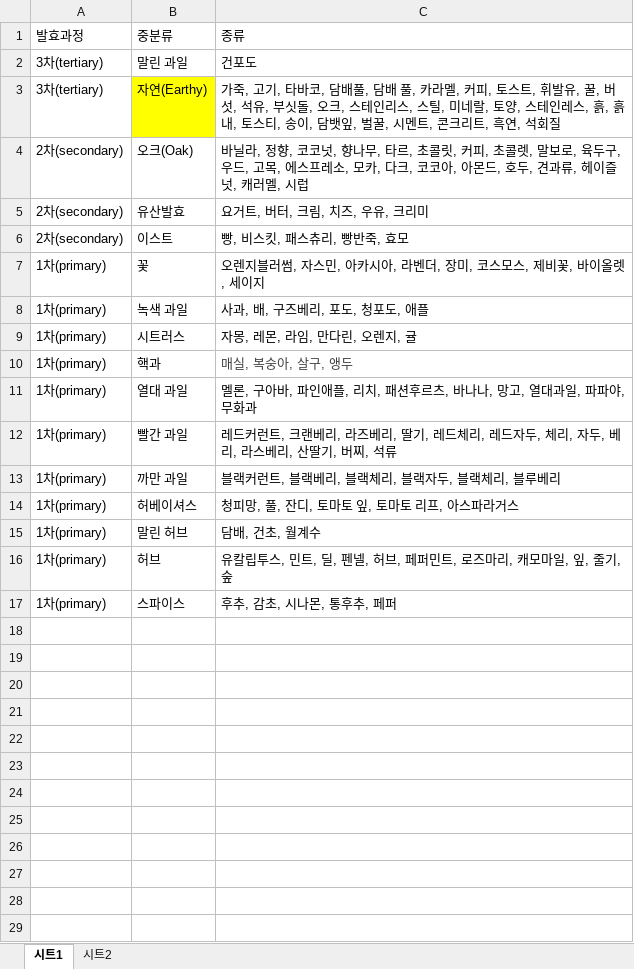
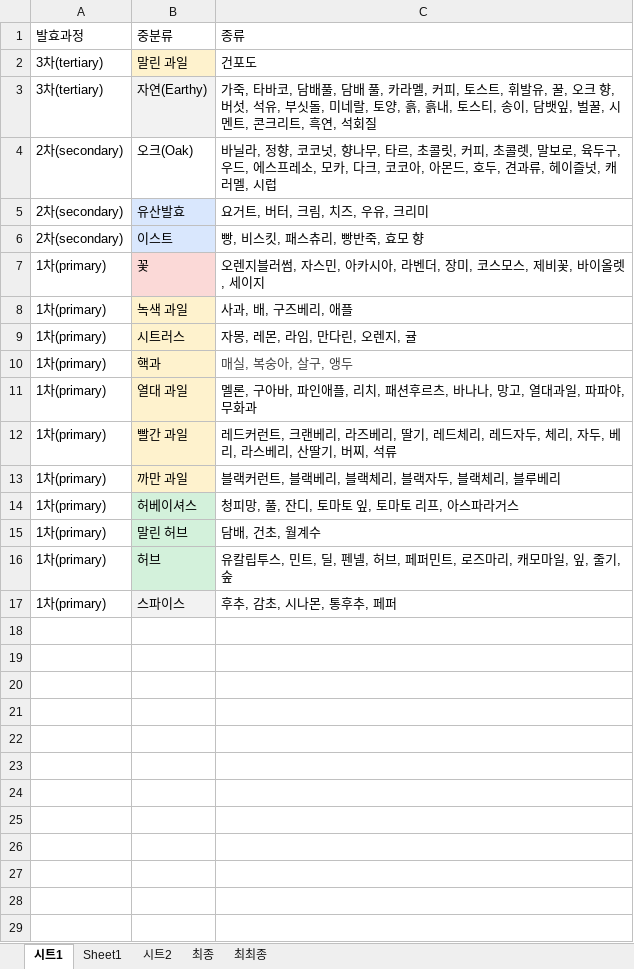
Before and after one commit to choi-aerim/cakd7_class, an Excel workbook: 와인추천솔루션/flavor5.xlsx, sheet 시트1, drawn as a sheet; only a part is shown; values as stored, in another font and other column widths than the file's, no borders; the diff covers the shown part only; the diff names each change by its address in the sheet, - before the commit and + after, or states it on an @@ line.

```diff
--- a/와인추천솔루션/flavor5.xlsx (sheet 시트1)
+++ b/와인추천솔루션/flavor5.xlsx (sheet 시트1)
+sheet tab: Sheet1
+sheet tab: 최종
+sheet tab: 최최종
-B2 fill: none
+B2 fill: #FEF2CD
-B3 fill: #FFFF00
+B3 fill: #F2F2F2
-C3: 가죽, 고기, 타바코, 담배풀, 담배 풀, 카라멜, 커피, 토스트, 휘발유, 꿀, 버섯, 석유, 부싯돌, 오크, 스테인리스, 스틸, 미네랄, 토양, 스테인레스, 흙, 흙…
+C3: 가죽, 타바코, 담배풀, 담배 풀, 카라멜, 커피, 토스트, 휘발유, 꿀, 오크 향, 버섯, 석유, 부싯돌, 미네랄, 토양, 흙, 흙…
-C4: …, 우드, 고목, 에스프레…
+C4: …, 우드, 에스프레…
-B5:B6 fill: none
+B5:B6 fill: #D9E7FD
-C6: 빵, 비스킷, 패스츄리, 빵반죽, 효모
+C6: 빵, 비스킷, 패스츄리, 빵반죽, 효모 향
-B7 fill: none
+B7 fill: #FBD9D7
-B8:B13 fill: none
+B8:B13 fill: #FEF2CD
-C8: 사과, 배, 구즈베리, 포도, 청포도, 애플
+C8: 사과, 배, 구즈베리, 애플
-B14:B16 fill: none
+B14:B16 fill: #D3F1DB
-B17 fill: none
+B17 fill: #F2F2F2
-row 18: (empty)
-row 19: (empty)
-row 20: (empty)
-row 21: (empty)
-row 22: (empty)
-row 23: (empty)
-row 24: (empty)
-row 25: (empty)
-row 26: (empty)
-row 27: (empty)
-row 28: (empty)
-row 29: (empty)
```
Also changed, not shown: 3 removed rows elsewhere in this sheet, sheet 시트2, 36 other files.
